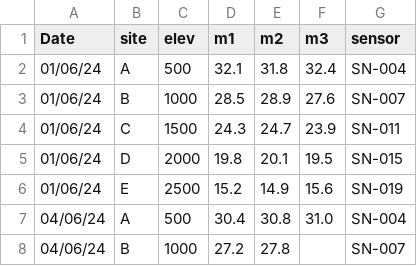
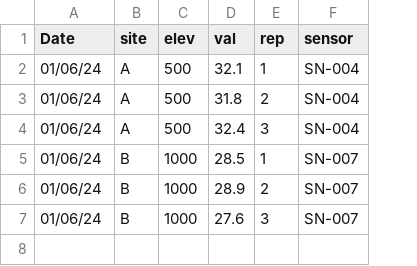
Before and after one commit to jedgroev/rdm_and_fair_data_vulnerable_earth_exercise, a CSV file: thesis_data/data_v2.csv, drawn as a sheet; removed rows and columns are numbered as before the commit, all else as after; the diff names each change by its address in the sheet, - before the commit and + after, or states it on an @@ line.

```diff
--- a/thesis_data/data_v2.csv
+++ b/thesis_data/data_v2.csv
-column E (m2), rows 2-3: 31.8 | 28.9; row 8: 27.8
-column F (m3), rows 2-3: 32.4 | 27.6
+column E (rep), row 2: 1; rows 5-6: 1 | 2
-D1: m1
+D1: val
+row 3: 01/06/24 | A | 500 | 31.8 | 2 | SN-004
+row 4: 01/06/24 | A | 500 | 32.4 | 3 | SN-004
-row 4: 01/06/24 | C | 1500 | 24.3 | 24.7 | 23.9 | SN-011
-row 5: 01/06/24 | D | 2000 | 19.8 | 20.1 | 19.5 | SN-015
-row 6: 01/06/24 | E | 2500 | 15.2 | 14.9 | 15.6 | SN-019
-row 7: 04/06/24 | A | 500 | 30.4 | 30.8 | 31.0 | SN-004
-A6 (Date): 04/06/24
+A6 (Date): 01/06/24
-D6 (val): 27.2
+D6 (val): 28.9
+row 7: 01/06/24 | B | 1000 | 27.6 | 3 | SN-007
```
Also changed, not shown: thesis_data/data.csv, thesis_data/data_FINAL.csv, 1 other file.
